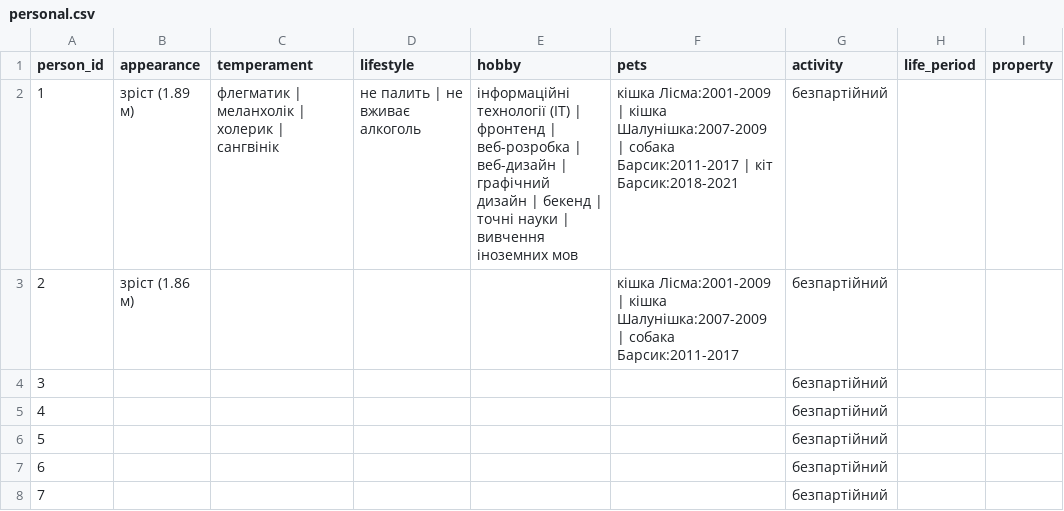
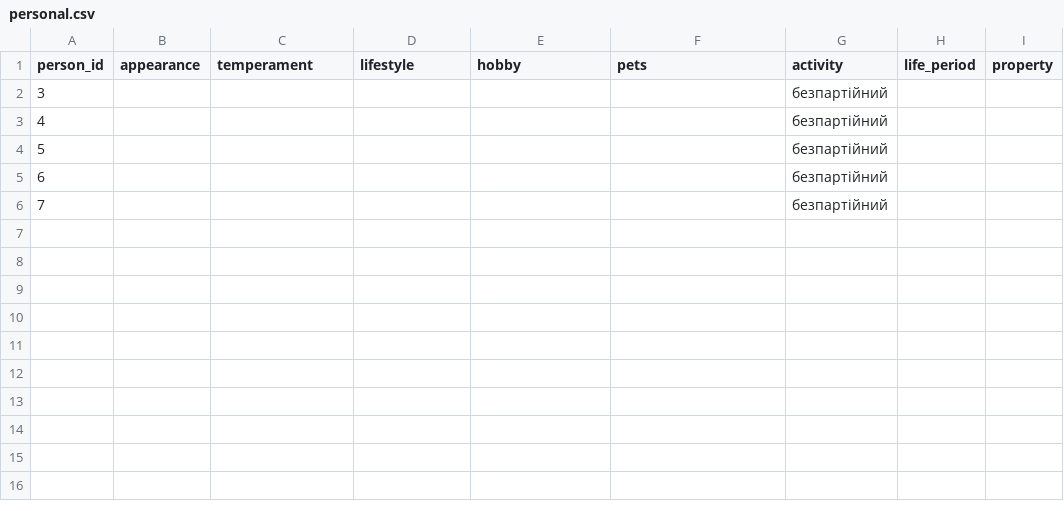
Before and after one commit to John7794/geneo, a CSV file: data/db/uk/personal.csv, drawn as a sheet.

Commit message:
sheets updated

```diff
--- a/data/db/uk/personal.csv
+++ b/data/db/uk/personal.csv
@@ -1,4 +1,2 @@
 person_id,appearance,temperament,lifestyle,hobby,pets,activity,life_period,property
-1,зріст (1.89 м),флегматик | меланхолік | холерик | сангвінік,не палить | не вживає алкоголь,інформаційні технології (ІТ) | фронтенд | веб-розробка | веб-дизайн | графічний дизайн | бекенд | точні науки | вивчення іноземних мов,кішка Лісма:2001-2009 | кішка Шалунішка:2007-2009 | собака Барсик:2011-2017 | кіт Барсик:2018-2021,безпартійний,,
-2,зріст (1.86 м),,,,кішка Лісма:2001-2009 | кішка Шалунішка:2007-2009 | собака Барсик:2011-2017,безпартійний,,
 3,,,,,,безпартійний,,
```
Also changed, not shown: 3 other files.
